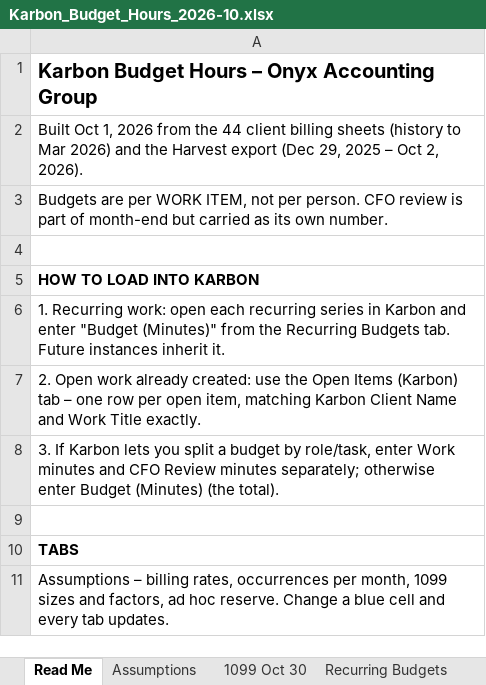
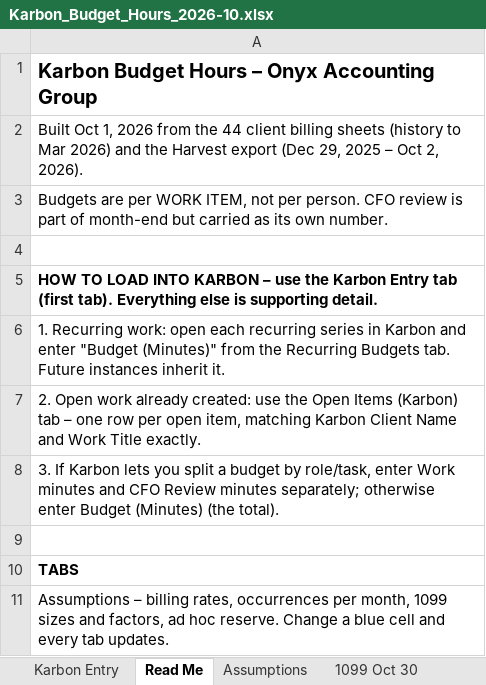
Before and after one commit to Onyxcfo/Onyx-Staff-Hours, an Excel workbook: budget-hours/Karbon_Budget_Hours_2026-10.xlsx, sheet Read Me, drawn as a sheet; only a part is shown; values as stored, in another font and other column widths than the file's, no borders; the diff names each change by its address in the sheet, - before the commit and + after, or states it on an @@ line.

```diff
--- a/budget-hours/Karbon_Budget_Hours_2026-10.xlsx (sheet Read Me)
+++ b/budget-hours/Karbon_Budget_Hours_2026-10.xlsx (sheet Read Me)
+sheet tab: Karbon Entry
-A5: …INTO KARBON
+A5: …INTO KARBON – use the Karbon Entry tab (first tab). Everything else is supporting detail.
```
